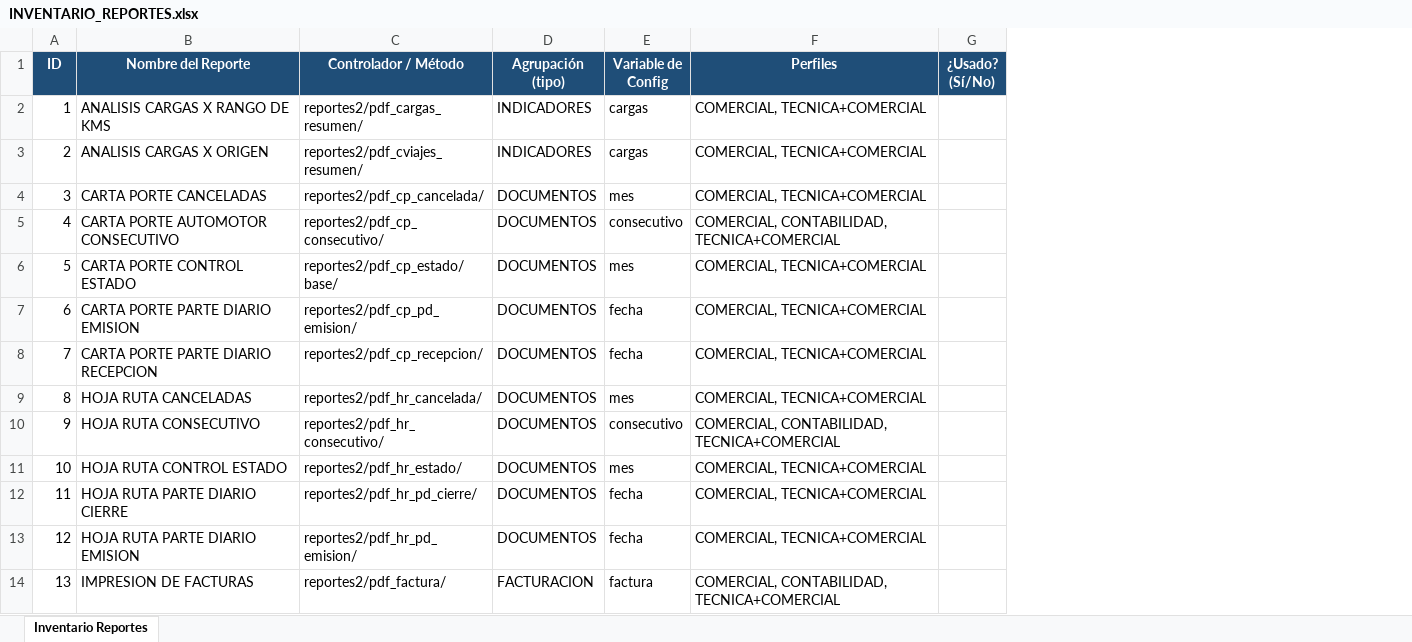
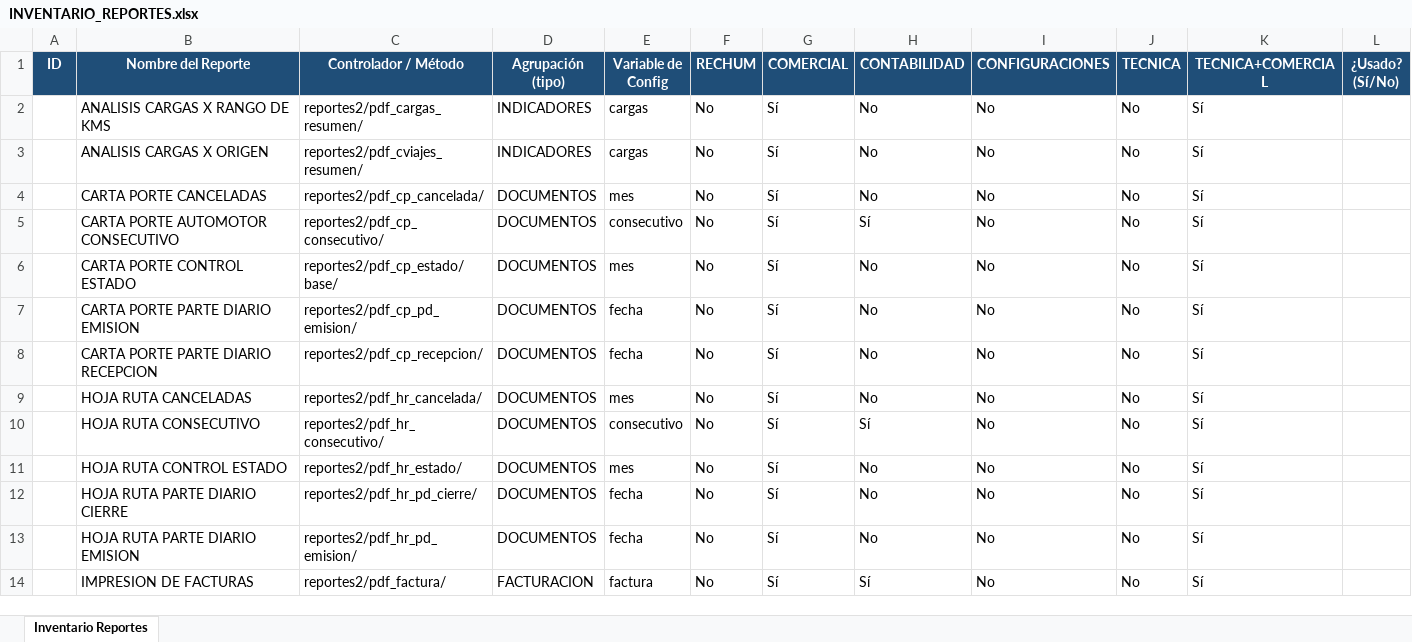
Before and after one commit to eidelzafiro/emcarga_new, an Excel workbook: docs/INVENTARIO_REPORTES.xlsx, sheet Inventario Reportes, drawn as a sheet; only a part is shown; values as stored, in another font and other column widths than the file's, no borders; removed rows and columns are numbered as before the commit, all else as after; the diff covers the shown part only; the diff names each change by its address in the sheet, - before the commit and + after, or states it on an @@ line.

Commit message:
I-3: columnas de perfil separadas (Sí/No) en inventario de reportes

```diff
--- a/docs/INVENTARIO_REPORTES.xlsx (sheet Inventario Reportes)
+++ b/docs/INVENTARIO_REPORTES.xlsx (sheet Inventario Reportes)
-column F (Perfiles), rows 2-14: COMERCIAL, TECNICA+COMERCIAL | COMERCIAL, TECNICA+COMERCIAL | COMERCIAL, TECNICA+COMERCIAL | COMERCIAL, CONTABILIDAD, TECNICA+COMERCIAL | COMERCIAL, TECNICA+COMERCIAL | COMERCIAL, TECNICA+COMERCIAL | COMERCIAL, TECNICA+COMERCIAL | COMERCIAL, TECNICA+COMERCIAL | COMERCIAL, CONTABILIDAD, TECNICA+COMERCIAL | COMERCIAL, TECNICA+COMERCIAL | COMERCIAL, TECNICA+COMERCIAL | COMERCIAL, TECNICA+COMERCIAL | COMERCIAL, CONTABILIDAD, TECNICA+COMERCIAL
+column F (RECHUM), rows 2-14: all No
+column G (COMERCIAL), rows 2-14: all Sí
+column H (CONTABILIDAD), rows 2-14: No | No | No | Sí | No | No | No | No | Sí | No | No | No | Sí
+column I (CONFIGURACIONES), rows 2-14: all No
+column J (TECNICA), rows 2-14: all No
+column K (TECNICA+COMERCIAL), rows 2-14: all Sí
-A2 (ID): 1
+A2 (ID): (empty)
-A3 (ID): 2
+A3 (ID): (empty)
-A4 (ID): 3
+A4 (ID): (empty)
-A5 (ID): 4
+A5 (ID): (empty)
-A6 (ID): 5
+A6 (ID): (empty)
-A7 (ID): 6
+A7 (ID): (empty)
-A8 (ID): 7
+A8 (ID): (empty)
-A9 (ID): 8
+A9 (ID): (empty)
-A10 (ID): 9
+A10 (ID): (empty)
-A11 (ID): 10
+A11 (ID): (empty)
-A12 (ID): 11
+A12 (ID): (empty)
-A13 (ID): 12
+A13 (ID): (empty)
-A14 (ID): 13
+A14 (ID): (empty)
```
Also changed, not shown: 191 edited cells elsewhere in this sheet.
